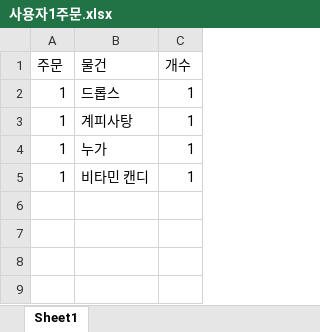
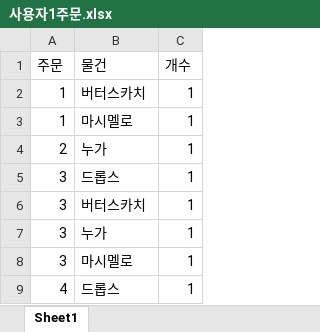
Before and after one commit to 2020134026LWJ/TU_Capstone_Design, an Excel workbook: server/Database/사용자1주문.xlsx, sheet Sheet1, drawn as a sheet; values as stored, in another font and other column widths than the file's, no borders; removed rows and columns are numbered as before the commit, all else as after; the diff names each change by its address in the sheet, - before the commit and + after, or states it on an @@ line.

```diff
--- a/server/Database/사용자1주문.xlsx (sheet Sheet1)
+++ b/server/Database/사용자1주문.xlsx (sheet Sheet1)
-B2 (물건): 드롭스
+B2 (물건): 버터스카치
-B3 (물건): 계피사탕
+B3 (물건): 마시멜로
-A4 (주문): 1
+A4 (주문): 2
-row 5: 1 | 비타민 캔디 | 1
+row 5: 3 | 드롭스 | 1
+row 6: 3 | 버터스카치 | 1
+row 7: 3 | 누가 | 1
+row 8: 3 | 마시멜로 | 1
+row 9: 4 | 드롭스 | 1
```
Also changed, not shown: server/Database/사용자2주문.xlsx, 5 other files.
